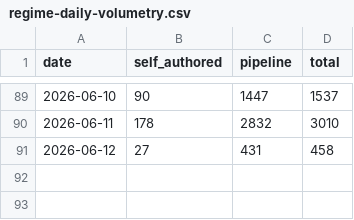
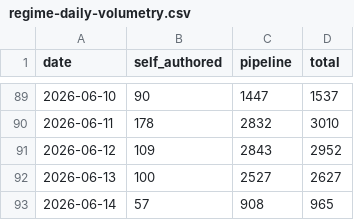
Before and after one commit to alessandropcostabr/claude-mem-case-study, a CSV file: data/v2/regime-daily-volumetry.csv, drawn as a sheet; only a part is shown, gaps mark what is left out.

```diff
--- a/data/v2/regime-daily-volumetry.csv
+++ b/data/v2/regime-daily-volumetry.csv
@@ -90,2 +90,4 @@ date,self_authored,pipeline,total
 2026-06-11,178,2832,3010
-2026-06-12,27,431,458
+2026-06-12,109,2843,2952
+2026-06-13,100,2527,2627
+2026-06-14,57,908,965
```
Also changed, not shown: data/benchmarks-by-version.csv, data/observations-by-model.csv, 7 other files.
